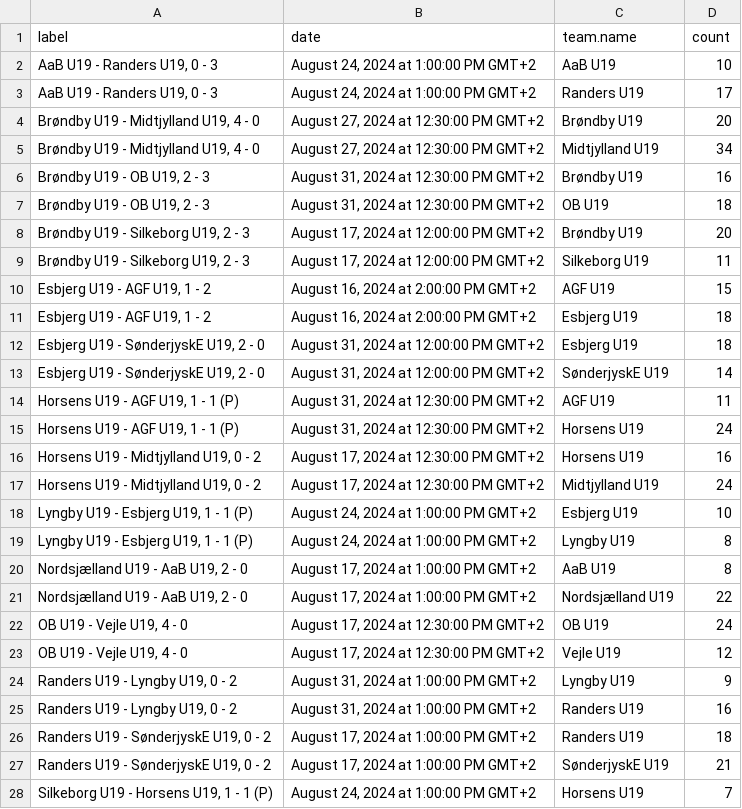
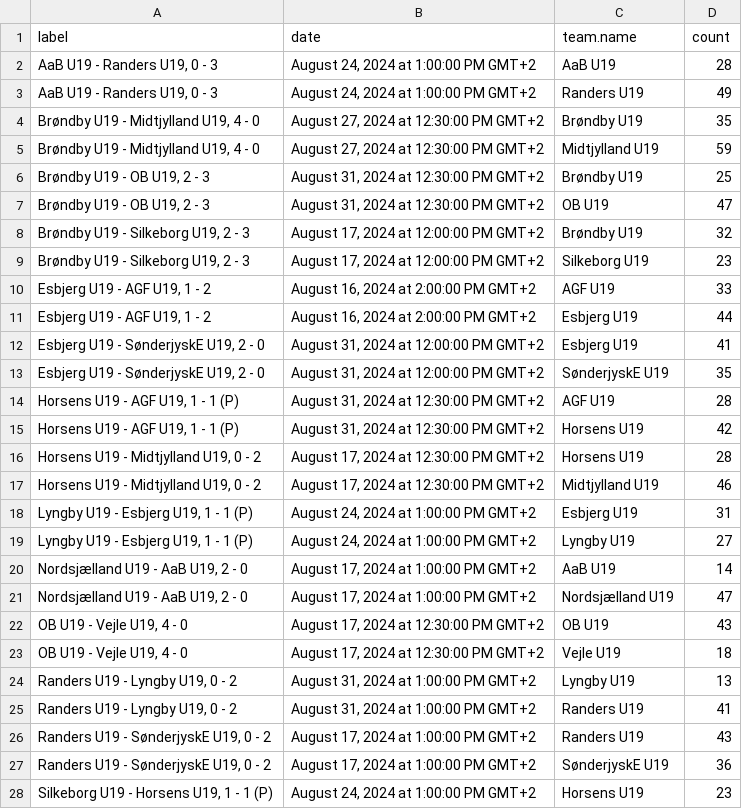
Before and after one commit to AC-Horsens/AC-Horsens-U19, a CSV file: penalty_area_entry_counts.csv, drawn as a sheet; only a part is shown; the diff covers the shown part only.

```diff
--- a/penalty_area_entry_counts.csv
+++ b/penalty_area_entry_counts.csv
@@ -1,28 +1,28 @@
 label,date,team.name,count
-"AaB U19 - Randers U19, 0 - 3","August 24, 2024 at 1:00:00 PM GMT+2",AaB U19,10
-"AaB U19 - Randers U19, 0 - 3","August 24, 2024 at 1:00:00 PM GMT+2",Randers U19,17
-"Brøndby U19 - Midtjylland U19, 4 - 0","August 27, 2024 at 12:30:00 PM GMT+2",Brøndby U19,20
-"Brøndby U19 - Midtjylland U19, 4 - 0","August 27, 2024 at 12:30:00 PM GMT+2",Midtjylland U19,34
-"Brøndby U19 - OB U19, 2 - 3","August 31, 2024 at 12:30:00 PM GMT+2",Brøndby U19,16
-"Brøndby U19 - OB U19, 2 - 3","August 31, 2024 at 12:30:00 PM GMT+2",OB U19,18
-"Brøndby U19 - Silkeborg U19, 2 - 3","August 17, 2024 at 12:00:00 PM GMT+2",Brøndby U19,20
-"Brøndby U19 - Silkeborg U19, 2 - 3","August 17, 2024 at 12:00:00 PM GMT+2",Silkeborg U19,11
-"Esbjerg U19 - AGF U19, 1 - 2","August 16, 2024 at 2:00:00 PM GMT+2",AGF U19,15
-"Esbjerg U19 - AGF U19, 1 - 2","August 16, 2024 at 2:00:00 PM GMT+2",Esbjerg U19,18
-"Esbjerg U19 - SønderjyskE U19, 2 - 0","August 31, 2024 at 12:00:00 PM GMT+2",Esbjerg U19,18
-"Esbjerg U19 - SønderjyskE U19, 2 - 0","August 31, 2024 at 12:00:00 PM GMT+2",SønderjyskE U19,14
-"Horsens U19 - AGF U19, 1 - 1 (P)","August 31, 2024 at 12:30:00 PM GMT+2",AGF U19,11
-"Horsens U19 - AGF U19, 1 - 1 (P)","August 31, 2024 at 12:30:00 PM GMT+2",Horsens U19,24
-"Horsens U19 - Midtjylland U19, 0 - 2","August 17, 2024 at 12:30:00 PM GMT+2",Horsens U19,16
-"Horsens U19 - Midtjylland U19, 0 - 2","August 17, 2024 at 12:30:00 PM GMT+2",Midtjylland U19,24
-"Lyngby U19 - Esbjerg U19, 1 - 1 (P)","August 24, 2024 at 1:00:00 PM GMT+2",Esbjerg U19,10
-"Lyngby U19 - Esbjerg U19, 1 - 1 (P)","August 24, 2024 at 1:00:00 PM GMT+2",Lyngby U19,8
-"Nordsjælland U19 - AaB U19, 2 - 0","August 17, 2024 at 1:00:00 PM GMT+2",AaB U19,8
-"Nordsjælland U19 - AaB U19, 2 - 0","August 17, 2024 at 1:00:00 PM GMT+2",Nordsjælland U19,22
-"OB U19 - Vejle U19, 4 - 0","August 17, 2024 at 12:30:00 PM GMT+2",OB U19,24
-"OB U19 - Vejle U19, 4 - 0","August 17, 2024 at 12:30:00 PM GMT+2",Vejle U19,12
-"Randers U19 - Lyngby U19, 0 - 2","August 31, 2024 at 1:00:00 PM GMT+2",Lyngby U19,9
-"Randers U19 - Lyngby U19, 0 - 2","August 31, 2024 at 1:00:00 PM GMT+2",Randers U19,16
-"Randers U19 - SønderjyskE U19, 0 - 2","August 17, 2024 at 1:00:00 PM GMT+2",Randers U19,18
-"Randers U19 - SønderjyskE U19, 0 - 2","August 17, 2024 at 1:00:00 PM GMT+2",SønderjyskE U19,21
-"Silkeborg U19 - Horsens U19, 1 - 1 (P)","August 24, 2024 at 1:00:00 PM GMT+2",Horsens U19,7
+"AaB U19 - Randers U19, 0 - 3","August 24, 2024 at 1:00:00 PM GMT+2",AaB U19,28
+"AaB U19 - Randers U19, 0 - 3","August 24, 2024 at 1:00:00 PM GMT+2",Randers U19,49
+"Brøndby U19 - Midtjylland U19, 4 - 0","August 27, 2024 at 12:30:00 PM GMT+2",Brøndby U19,35
+"Brøndby U19 - Midtjylland U19, 4 - 0","August 27, 2024 at 12:30:00 PM GMT+2",Midtjylland U19,59
+"Brøndby U19 - OB U19, 2 - 3","August 31, 2024 at 12:30:00 PM GMT+2",Brøndby U19,25
+"Brøndby U19 - OB U19, 2 - 3","August 31, 2024 at 12:30:00 PM GMT+2",OB U19,47
+"Brøndby U19 - Silkeborg U19, 2 - 3","August 17, 2024 at 12:00:00 PM GMT+2",Brøndby U19,32
+"Brøndby U19 - Silkeborg U19, 2 - 3","August 17, 2024 at 12:00:00 PM GMT+2",Silkeborg U19,23
+"Esbjerg U19 - AGF U19, 1 - 2","August 16, 2024 at 2:00:00 PM GMT+2",AGF U19,33
+"Esbjerg U19 - AGF U19, 1 - 2","August 16, 2024 at 2:00:00 PM GMT+2",Esbjerg U19,44
+"Esbjerg U19 - SønderjyskE U19, 2 - 0","August 31, 2024 at 12:00:00 PM GMT+2",Esbjerg U19,41
+"Esbjerg U19 - SønderjyskE U19, 2 - 0","August 31, 2024 at 12:00:00 PM GMT+2",SønderjyskE U19,35
+"Horsens U19 - AGF U19, 1 - 1 (P)","August 31, 2024 at 12:30:00 PM GMT+2",AGF U19,28
+"Horsens U19 - AGF U19, 1 - 1 (P)","August 31, 2024 at 12:30:00 PM GMT+2",Horsens U19,42
+"Horsens U19 - Midtjylland U19, 0 - 2","August 17, 2024 at 12:30:00 PM GMT+2",Horsens U19,28
+"Horsens U19 - Midtjylland U19, 0 - 2","August 17, 2024 at 12:30:00 PM GMT+2",Midtjylland U19,46
+"Lyngby U19 - Esbjerg U19, 1 - 1 (P)","August 24, 2024 at 1:00:00 PM GMT+2",Esbjerg U19,31
+"Lyngby U19 - Esbjerg U19, 1 - 1 (P)","August 24, 2024 at 1:00:00 PM GMT+2",Lyngby U19,27
+"Nordsjælland U19 - AaB U19, 2 - 0","August 17, 2024 at 1:00:00 PM GMT+2",AaB U19,14
+"Nordsjælland U19 - AaB U19, 2 - 0","August 17, 2024 at 1:00:00 PM GMT+2",Nordsjælland U19,47
+"OB U19 - Vejle U19, 4 - 0","August 17, 2024 at 12:30:00 PM GMT+2",OB U19,43
+"OB U19 - Vejle U19, 4 - 0","August 17, 2024 at 12:30:00 PM GMT+2",Vejle U19,18
+"Randers U19 - Lyngby U19, 0 - 2","August 31, 2024 at 1:00:00 PM GMT+2",Lyngby U19,13
+"Randers U19 - Lyngby U19, 0 - 2","August 31, 2024 at 1:00:00 PM GMT+2",Randers U19,41
+"Randers U19 - SønderjyskE U19, 0 - 2","August 17, 2024 at 1:00:00 PM GMT+2",Randers U19,43
+"Randers U19 - SønderjyskE U19, 0 - 2","August 17, 2024 at 1:00:00 PM GMT+2",SønderjyskE U19,36
+"Silkeborg U19 - Horsens U19, 1 - 1 (P)","August 24, 2024 at 1:00:00 PM GMT+2",Horsens U19,23
```
Also changed, not shown: 5 edited cells elsewhere in this file, 7 other files.
